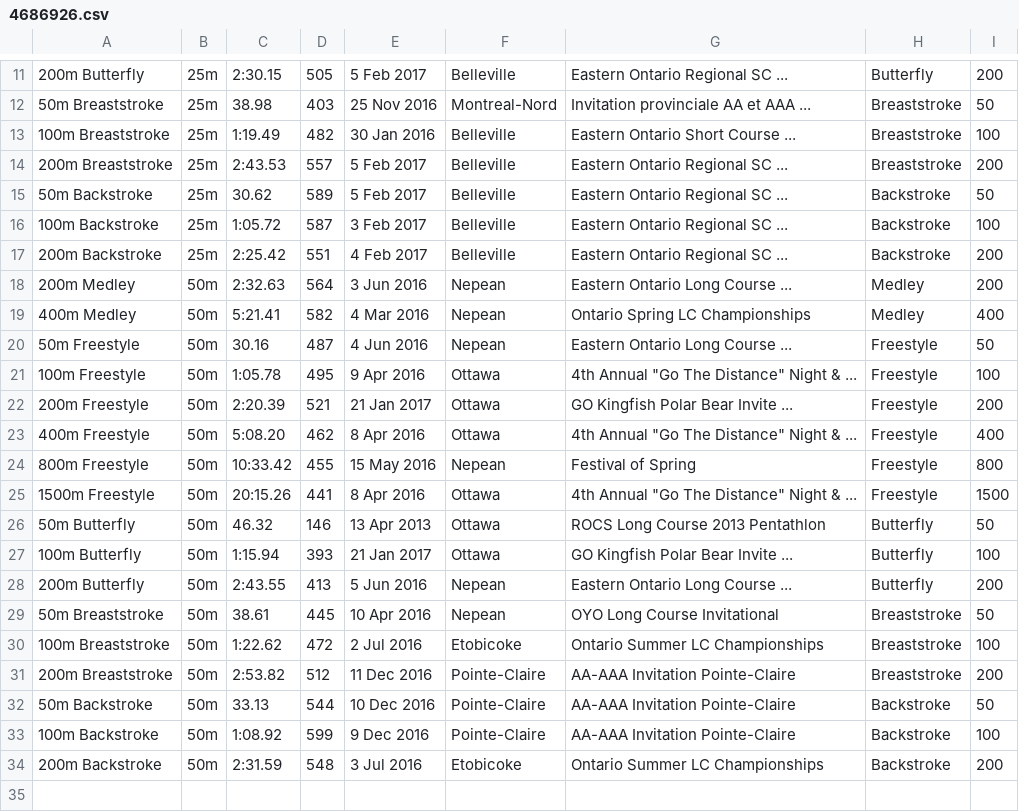
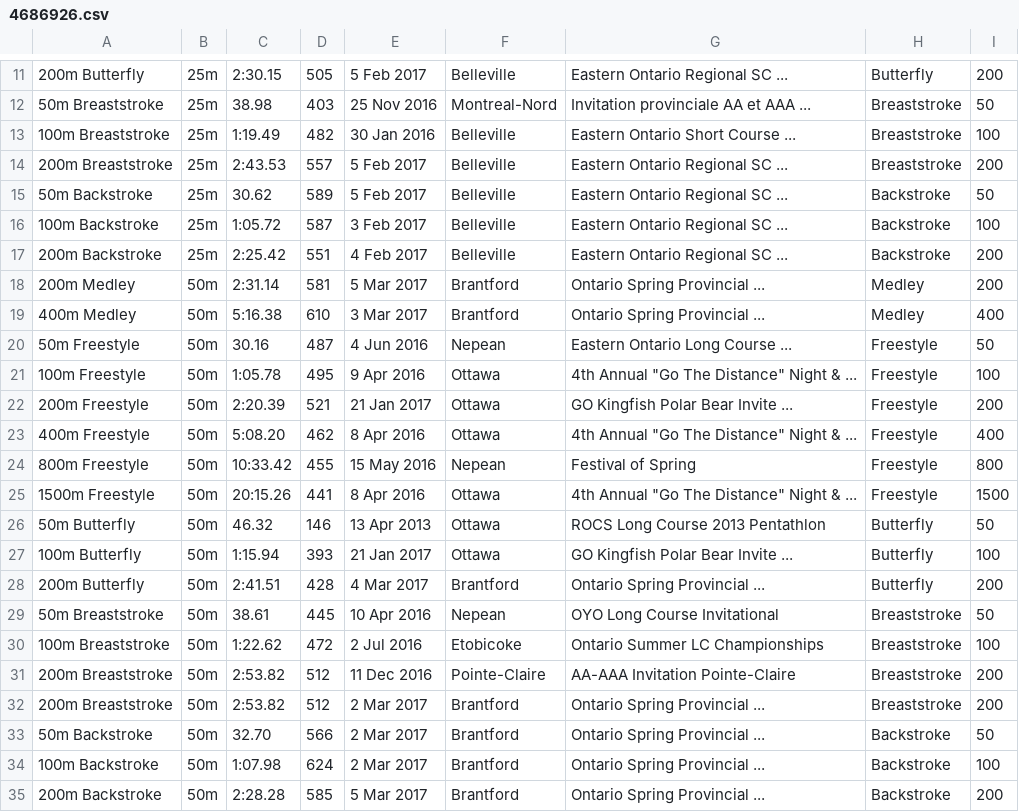
Before and after one commit to Subject2Risk/swim-report, a CSV file: swim-data/4686926.csv, drawn as a sheet; only a part is shown, gaps mark what is left out.

```diff
--- a/swim-data/4686926.csv
+++ b/swim-data/4686926.csv
@@ -17,4 +17,4 @@
 200m Backstroke,25m,2:25.42,551,4 Feb 2017,Belleville,Eastern Ontario Regional SC ...,Backstroke,200
-200m Medley,50m,2:32.63,564,3 Jun 2016,Nepean,Eastern Ontario Long Course ...,Medley,200
-400m Medley,50m,5:21.41,582,4 Mar 2016,Nepean,Ontario Spring LC Championships,Medley,400
+200m Medley,50m,2:31.14,581,5 Mar 2017,Brantford,Ontario Spring Provincial ...,Medley,200
+400m Medley,50m,5:16.38,610,3 Mar 2017,Brantford,Ontario Spring Provincial ...,Medley,400
 50m Freestyle,50m,30.16,487,4 Jun 2016,Nepean,Eastern Ontario Long Course ...,Freestyle,50
@@ -27,3 +27,3 @@
 100m Butterfly,50m,1:15.94,393,21 Jan 2017,Ottawa,GO Kingfish Polar Bear Invite ...,Butterfly,100
-200m Butterfly,50m,2:43.55,413,5 Jun 2016,Nepean,Eastern Ontario Long Course ...,Butterfly,200
+200m Butterfly,50m,2:41.51,428,4 Mar 2017,Brantford,Ontario Spring Provincial ...,Butterfly,200
 50m Breaststroke,50m,38.61,445,10 Apr 2016,Nepean,OYO Long Course Invitational,Breaststroke,50
@@ -31,4 +31,5 @@
 200m Breaststroke,50m,2:53.82,512,11 Dec 2016,Pointe-Claire,AA-AAA Invitation Pointe-Claire,Breaststroke,200
-50m Backstroke,50m,33.13,544,10 Dec 2016,Pointe-Claire,AA-AAA Invitation Pointe-Claire,Backstroke,50
-100m Backstroke,50m,1:08.92,599,9 Dec 2016,Pointe-Claire,AA-AAA Invitation Pointe-Claire,Backstroke,100
-200m Backstroke,50m,2:31.59,548,3 Jul 2016,Etobicoke,Ontario Summer LC Championships,Backstroke,200
+200m Breaststroke,50m,2:53.82,512,2 Mar 2017,Brantford,Ontario Spring Provincial ...,Breaststroke,200
+50m Backstroke,50m,32.70,566,2 Mar 2017,Brantford,Ontario Spring Provincial ...,Backstroke,50
+100m Backstroke,50m,1:07.98,624,2 Mar 2017,Brantford,Ontario Spring Provincial ...,Backstroke,100
+200m Backstroke,50m,2:28.28,585,5 Mar 2017,Brantford,Ontario Spring Provincial ...,Backstroke,200
```
Also changed, not shown: swim-data/4572069.csv, swim-data/4577718.csv, 6 other files.
